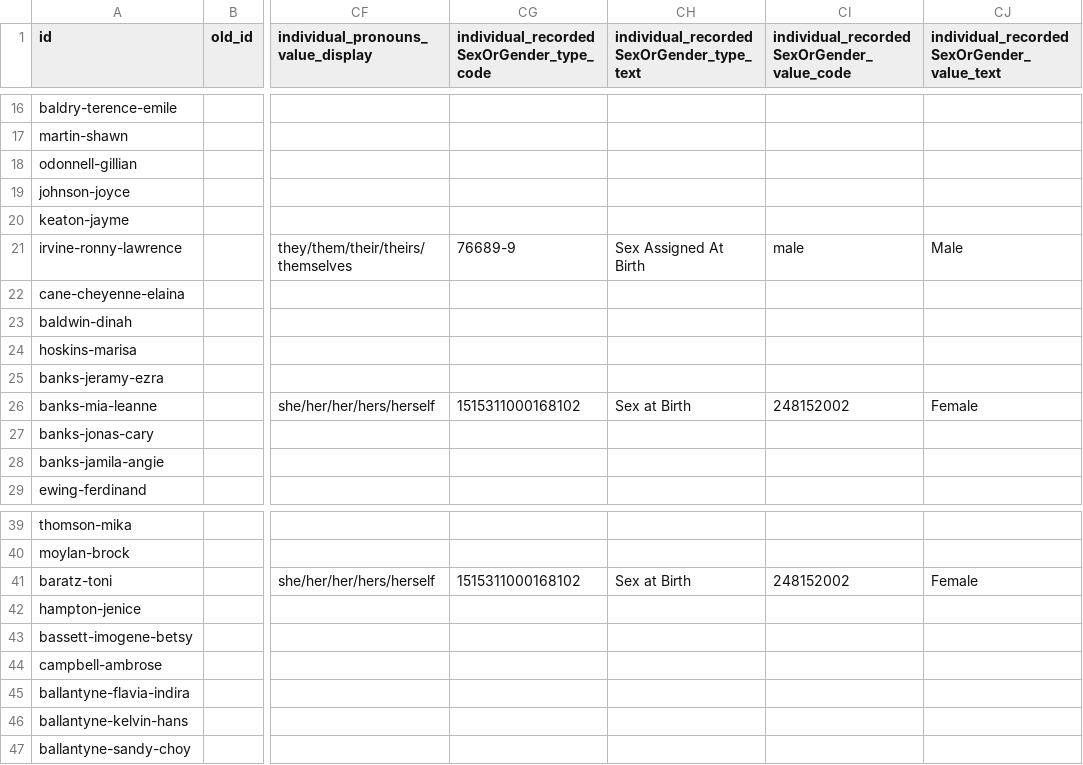
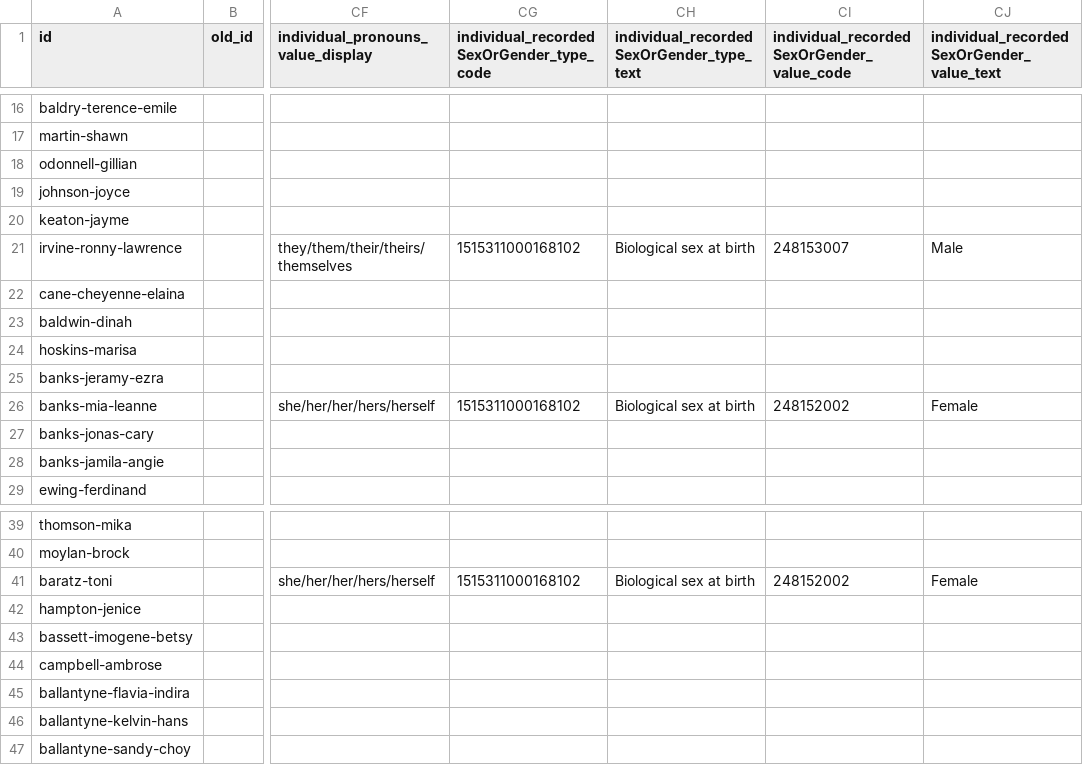
Before and after one commit to hl7au/au-fhir-test-data-utils, a CSV file: testdata-csv/AU Core Sample Data - Patient.csv, drawn as a sheet; only a part is shown, gaps mark what is left out; the diff names each change by its address in the sheet, - before the commit and + after, or states it on an @@ line.

Commit message:
Udpated CSV2AllergyIntolerance.map and CSV2Patient.map to support reaction.sevrity and gender extensions respectively.

```diff
--- a/testdata-csv/AU Core Sample Data - Patient.csv
+++ b/testdata-csv/AU Core Sample Data - Patient.csv
-CG21: 76689-9
+CG21: 1515311000168102
-CH21: Sex Assigned At Birth
+CH21: Biological sex at birth
-CI21: male
+CI21: 248153007
-CH26: Sex at Birth
+CH26: Biological sex at birth
-CH41: Sex at Birth
+CH41: Biological sex at birth
```
